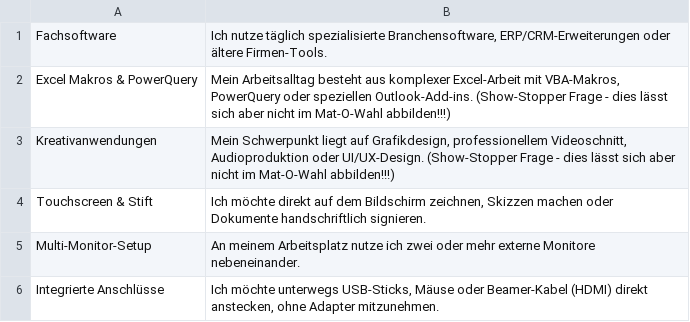
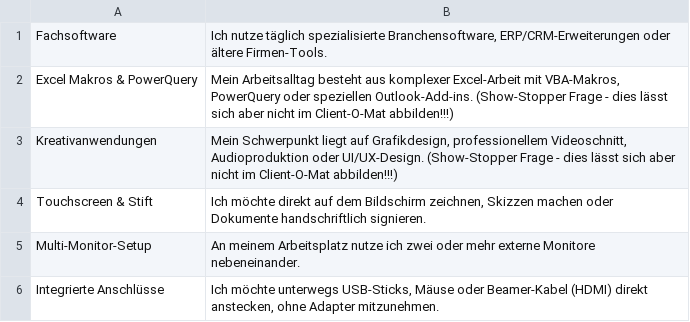
Before and after one commit to SolarManDEDE/Client-O-Mat, a CSV file: data/Fragen.csv, drawn as a sheet.

```diff
--- a/data/Fragen.csv
+++ b/data/Fragen.csv
@@ -1,4 +1,4 @@
 "Fachsoftware";"Ich nutze täglich spezialisierte Branchensoftware, ERP/CRM-Erweiterungen oder ältere Firmen-Tools."
-"Excel Makros & PowerQuery";"Mein Arbeitsalltag besteht aus komplexer Excel-Arbeit mit VBA-Makros, PowerQuery oder speziellen Outlook-Add-ins. (Show-Stopper Frage - dies lässt sich aber nicht im Mat-O-Wahl abbilden!!!)"
-"Kreativanwendungen";"Mein Schwerpunkt liegt auf Grafikdesign, professionellem Videoschnitt, Audioproduktion oder UI/UX-Design. (Show-Stopper Frage - dies lässt sich aber nicht im Mat-O-Wahl abbilden!!!)"
+"Excel Makros & PowerQuery";"Mein Arbeitsalltag besteht aus komplexer Excel-Arbeit mit VBA-Makros, PowerQuery oder speziellen Outlook-Add-ins. (Show-Stopper Frage - dies lässt sich aber nicht im Client-O-Mat abbilden!!!)"
+"Kreativanwendungen";"Mein Schwerpunkt liegt auf Grafikdesign, professionellem Videoschnitt, Audioproduktion oder UI/UX-Design. (Show-Stopper Frage - dies lässt sich aber nicht im Client-O-Mat abbilden!!!)"
 "Touchscreen & Stift";"Ich möchte direkt auf dem Bildschirm zeichnen, Skizzen machen oder Dokumente handschriftlich signieren."
```
Also changed, not shown: 4 other files.
